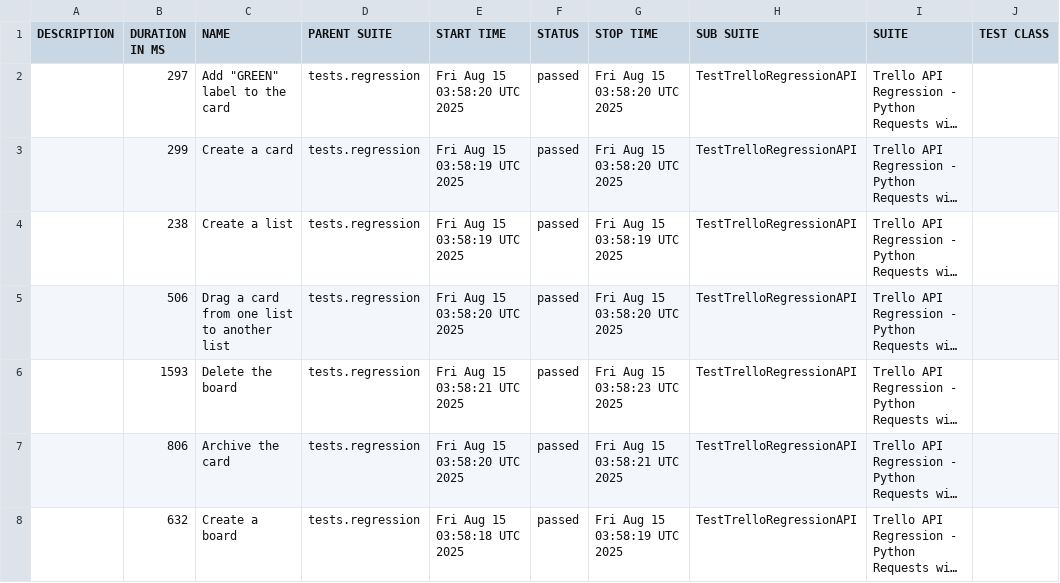
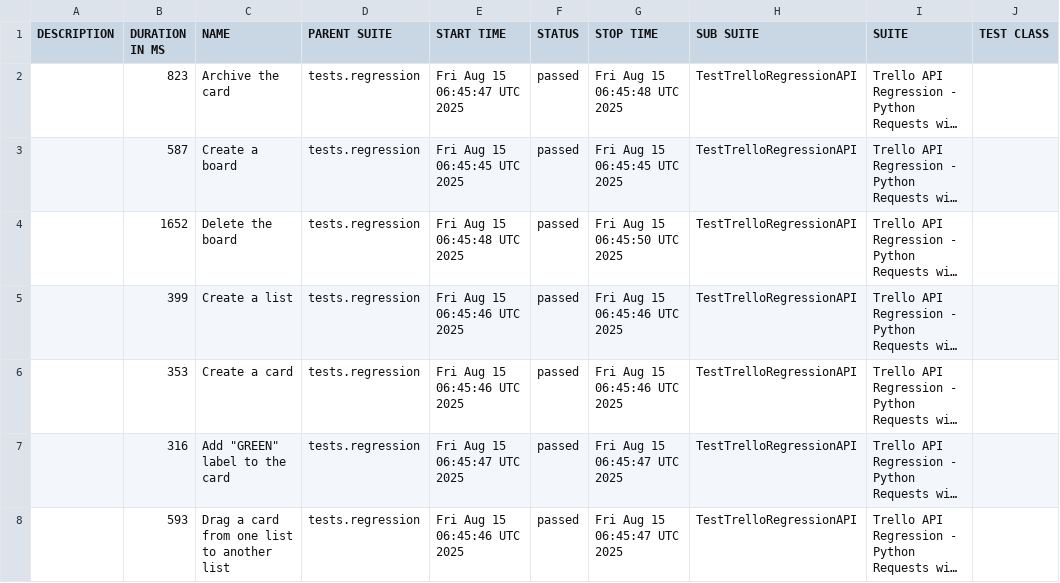
Before and after one commit to vkqapro/pythonRequestsAPI, a CSV file: data/suites.csv, drawn as a sheet; only a part is shown; long unchanged cells end in …; the diff names each change by its address in the sheet, - before the commit and + after, or states it on an @@ line.

```diff
--- a/data/suites.csv
+++ b/data/suites.csv
-B2 (DURATION IN MS): 297
+B2 (DURATION IN MS): 823
-C2 (NAME): Add "GREEN" label to the card
+C2 (NAME): Archive the card
-E2 (START TIME): Fri Aug 15 03:58:20 UTC 2025
+E2 (START TIME): Fri Aug 15 06:45:47 UTC 2025
-G2 (STOP TIME): Fri Aug 15 03:58:20 UTC 2025
+G2 (STOP TIME): Fri Aug 15 06:45:48 UTC 2025
-B3 (DURATION IN MS): 299
+B3 (DURATION IN MS): 587
-C3 (NAME): Create a card
+C3 (NAME): Create a board
-E3 (START TIME): Fri Aug 15 03:58:19 UTC 2025
+E3 (START TIME): Fri Aug 15 06:45:45 UTC 2025
-G3 (STOP TIME): Fri Aug 15 03:58:20 UTC 2025
+G3 (STOP TIME): Fri Aug 15 06:45:45 UTC 2025
-B4 (DURATION IN MS): 238
+B4 (DURATION IN MS): 1652
-C4 (NAME): Create a list
+C4 (NAME): Delete the board
-E4 (START TIME): Fri Aug 15 03:58:19 UTC 2025
+E4 (START TIME): Fri Aug 15 06:45:48 UTC 2025
-G4 (STOP TIME): Fri Aug 15 03:58:19 UTC 2025
+G4 (STOP TIME): Fri Aug 15 06:45:50 UTC 2025
-B5 (DURATION IN MS): 506
+B5 (DURATION IN MS): 399
-C5 (NAME): Drag a card from one list to another list
+C5 (NAME): Create a list
-E5 (START TIME): Fri Aug 15 03:58:20 UTC 2025
+E5 (START TIME): Fri Aug 15 06:45:46 UTC 2025
-G5 (STOP TIME): Fri Aug 15 03:58:20 UTC 2025
+G5 (STOP TIME): Fri Aug 15 06:45:46 UTC 2025
-B6 (DURATION IN MS): 1593
+B6 (DURATION IN MS): 353
-C6 (NAME): Delete the board
+C6 (NAME): Create a card
-E6 (START TIME): Fri Aug 15 03:58:21 UTC 2025
+E6 (START TIME): Fri Aug 15 06:45:46 UTC 2025
-G6 (STOP TIME): Fri Aug 15 03:58:23 UTC 2025
+G6 (STOP TIME): Fri Aug 15 06:45:46 UTC 2025
-B7 (DURATION IN MS): 806
+B7 (DURATION IN MS): 316
-C7 (NAME): Archive the card
+C7 (NAME): Add "GREEN" label to the card
-E7 (START TIME): Fri Aug 15 03:58:20 UTC 2025
+E7 (START TIME): Fri Aug 15 06:45:47 UTC 2025
-G7 (STOP TIME): Fri Aug 15 03:58:21 UTC 2025
+G7 (STOP TIME): Fri Aug 15 06:45:47 UTC 2025
-B8 (DURATION IN MS): 632
+B8 (DURATION IN MS): 593
-C8 (NAME): Create a board
+C8 (NAME): Drag a card from one list to another list
-E8 (START TIME): Fri Aug 15 03:58:18 UTC 2025
+E8 (START TIME): Fri Aug 15 06:45:46 UTC 2025
-G8 (STOP TIME): Fri Aug 15 03:58:19 UTC 2025
+G8 (STOP TIME): Fri Aug 15 06:45:47 UTC 2025
```
Also changed, not shown: 28 other files.
